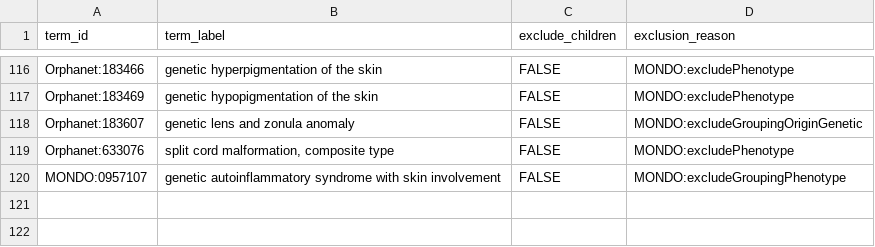
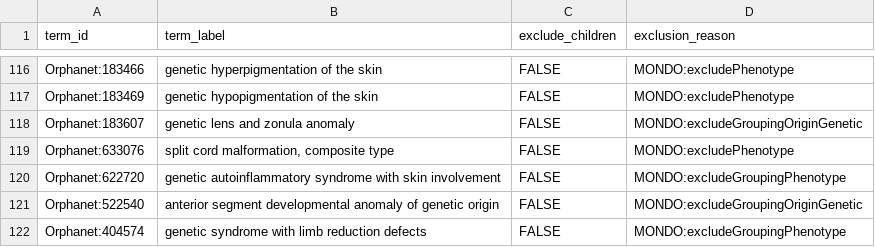
Before and after one commit to monarch-initiative/mondo-ingest, a TSV file: src/ontology/config/ordo_exclusions.tsv, drawn as a sheet; only a part is shown, gaps mark what is left out.

Commit message:
Update ordo_exclusions.tsv

```diff
--- a/src/ontology/config/ordo_exclusions.tsv
+++ b/src/ontology/config/ordo_exclusions.tsv
@@ -119,2 +119,4 @@ Orphanet:183607	genetic lens and zonula anomaly	FALSE	MONDO:excludeGroupingOrigi
 Orphanet:633076	"split cord malformation, composite type"	FALSE	MONDO:excludePhenotype
-MONDO:0957107	genetic autoinflammatory syndrome with skin involvement	FALSE	MONDO:excludeGroupingPhenotype
+Orphanet:622720	genetic autoinflammatory syndrome with skin involvement	FALSE	MONDO:excludeGroupingPhenotype
+Orphanet:522540	anterior segment developmental anomaly of genetic origin	FALSE	MONDO:excludeGroupingOriginGenetic
+Orphanet:404574	genetic syndrome with limb reduction defects	FALSE	MONDO:excludeGroupingPhenotype
```
